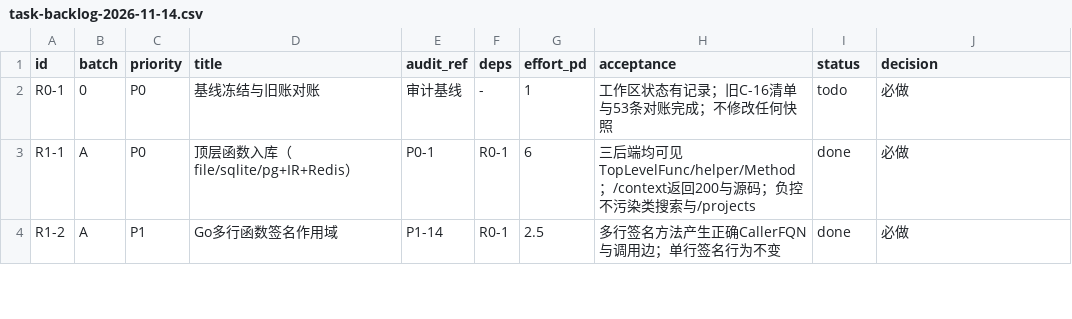
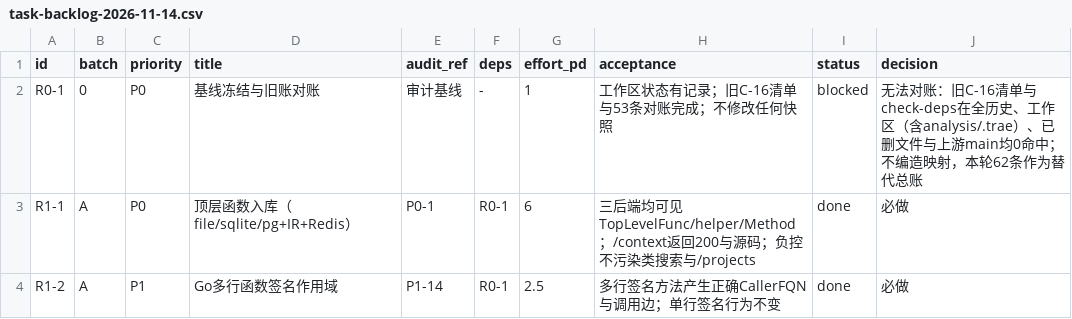
Before and after one commit to idcu/CodeSchema, a CSV file: 2026-11-14/roadmap/outputs/task-backlog-2026-11-14.csv, drawn as a sheet; only a part is shown.

Commit message:
docs: R0-1 旧账无法对账结论 + 最终修复总账（R0-1）
- 核查 C-16 / check-deps：全历史（git log --all -S）、已删文件、全工作区
  （含 analysis/、.trae/、build/）、本地与上游分支均 0 命中（仅本轮总账/
  清单自身引用）；无 stash，tag 仅 v0.1.0。结论标 blocked，不编造映射，
  62 条审计项作为替代总账。
- 新增 final-ledger-2026-11-14.md：结论先行，含 72 笔缺陷→哈希总账、
  测试关联自动/人工 P/R/F1、调用图分辨率、agent-bench 数字与口径、
  砍掉/延后项、10 条残留风险与复现入口。
- CSV R0-1 todo→blocked（原因入 decision）；roadmap §1.3/§7/§9.1 同步。
- 仅文档；fmt-check 与 counts-check 通过（36/40/62976/12/23）。

```diff
--- a/2026-11-14/roadmap/outputs/task-backlog-2026-11-14.csv
+++ b/2026-11-14/roadmap/outputs/task-backlog-2026-11-14.csv
@@ -1,3 +1,3 @@
 id,batch,priority,title,audit_ref,deps,effort_pd,acceptance,status,decision
-R0-1,0,P0,基线冻结与旧账对账,审计基线,-,1,工作区状态有记录；旧C-16清单与53条对账完成；不修改任何快照,todo,必做
+R0-1,0,P0,基线冻结与旧账对账,审计基线,-,1,工作区状态有记录；旧C-16清单与53条对账完成；不修改任何快照,blocked,无法对账：旧C-16清单与check-deps在全历史、工作区（含analysis/.trae）、已删文件与上游main均0命中；不编造映射，本轮62条作为替代总账
 R1-1,A,P0,顶层函数入库（file/sqlite/pg+IR+Redis）,P0-1,R0-1,6,三后端均可见TopLevelFunc/helper/Method；/context返回200与源码；负控不污染类搜索与/projects,done,必做
```
Also changed, not shown: 3 other files.
